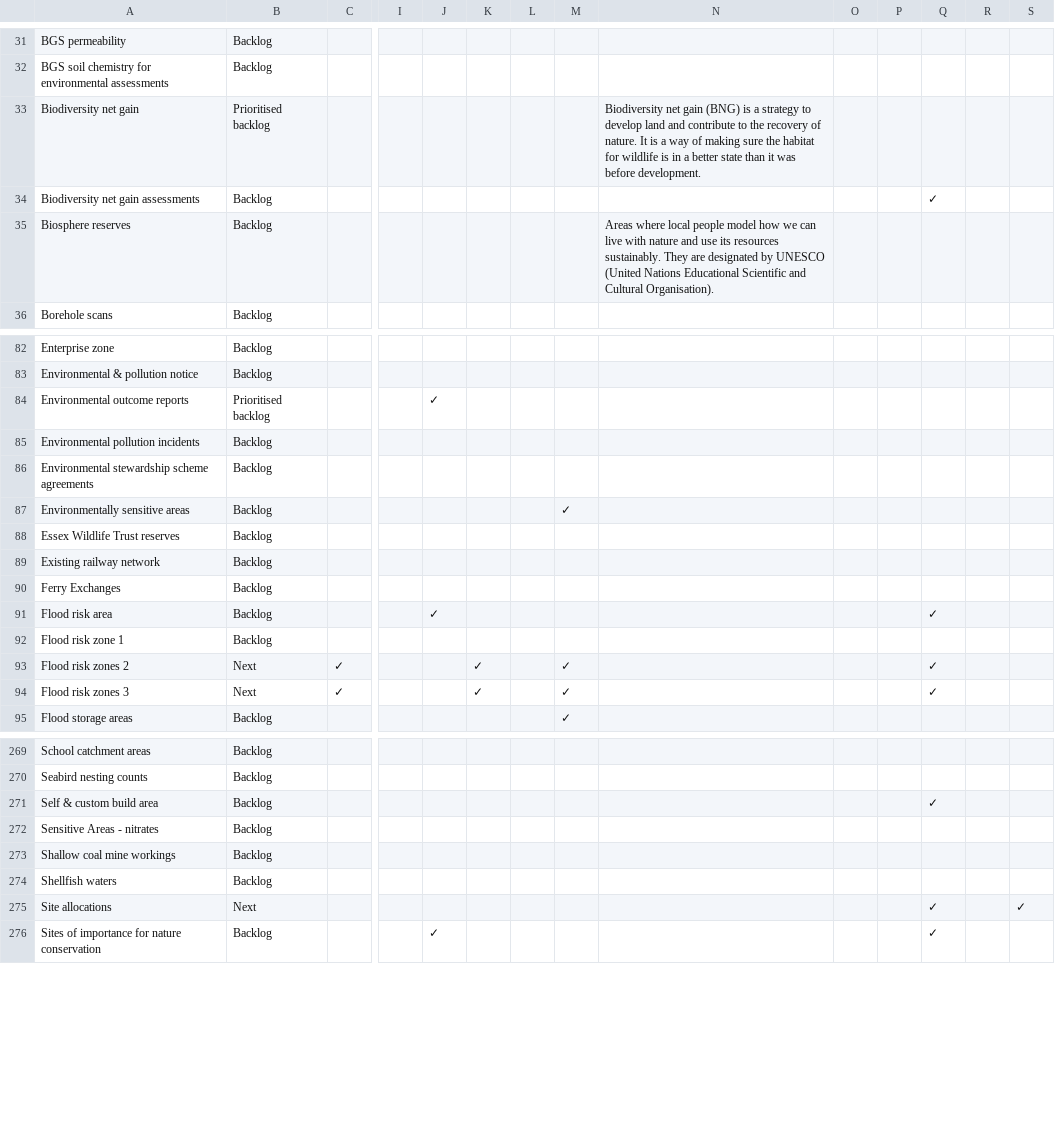
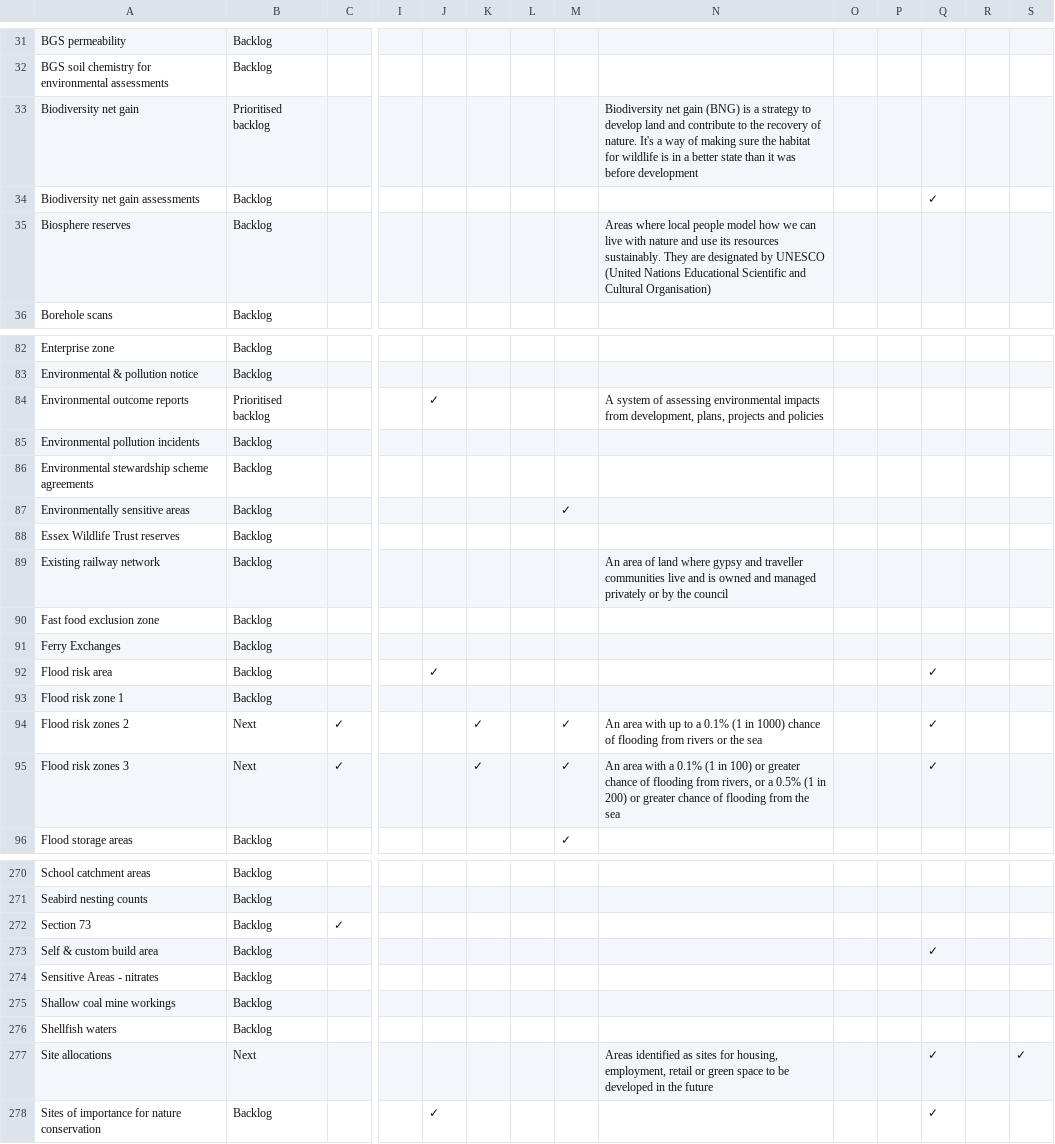
Before and after one commit to digital-land/data-standards-team, a CSV file: _data/planning-concerns-backlog.csv, drawn as a sheet; only a part is shown, gaps mark what is left out; addresses are those after the commit; rows hold the shown columns only; the diff names each change by its address in the sheet, - before the commit and + after, or states it on an @@ line.

Commit message:
Fetched latest backlog data 2023-06-28

```diff
--- a/_data/planning-concerns-backlog.csv
+++ b/_data/planning-concerns-backlog.csv
-N33: …of nature. It is a way of making sure the habitat for wildlife is in a better state than it was before development.
+N33: …of nature. It's a way of making sure the habitat for wildlife is in a better state than it was before development
-N35: …and Cultural Organisation).
+N35: …and Cultural Organisation)
-N84: (empty)
+N84: A system of assessing environmental impacts from development, plans, projects and policies
-N89: (empty)
+N89: An area of land where gypsy and traveller communities live and is owned and managed privately or by the council
+row 90: Fast food exclusion zone | Backlog
-N94: (empty)
+N94: An area with up to a 0.1% (1 in 1000) chance of flooding from rivers or the sea
-N95: (empty)
+N95: An area with a 0.1% (1 in 100) or greater chance of flooding from rivers, or a 0.5% (1 in 200) or greater chance of flooding from the sea
+row 272: Section 73 | Backlog | ✓
-N277: (empty)
+N277: Areas identified as sites for housing, employment, retail or green space to be developed in the future
```
